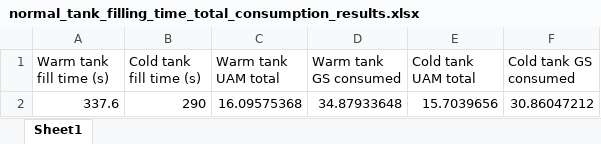
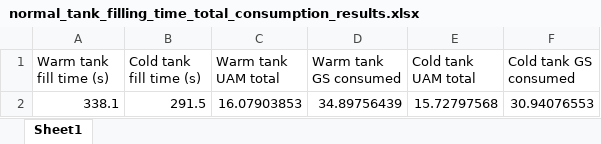
Before and after one commit to xdthegreat/LH2_Refuel_Model, an Excel workbook: Graphs/normal_tank_filling_time_total_consumption_results.xlsx, sheet Sheet1, drawn as a sheet; values as stored, in another font and other column widths than the file's, no borders; removed rows and columns are numbered as before the commit, all else as after; the diff names each change by its address in the sheet, - before the commit and + after, or states it on an @@ line.

Commit message:
Bugfixed simplify_data.m

```diff
--- a/Graphs/normal_tank_filling_time_total_consumption_results.xlsx (sheet Sheet1)
+++ b/Graphs/normal_tank_filling_time_total_consumption_results.xlsx (sheet Sheet1)
-row 2: 337.6 | 290 | 16.09575368 | 34.87933648 | 15.7039656 | 30.86047212
+row 2: 338.1 | 291.5 | 16.07903853 | 34.89756439 | 15.72797568 | 30.94076553
```
Also changed, not shown: Graphs/normal flow rate details.xlsx, Graphs/normal mass flow rate details.xlsx, 5 other files.
